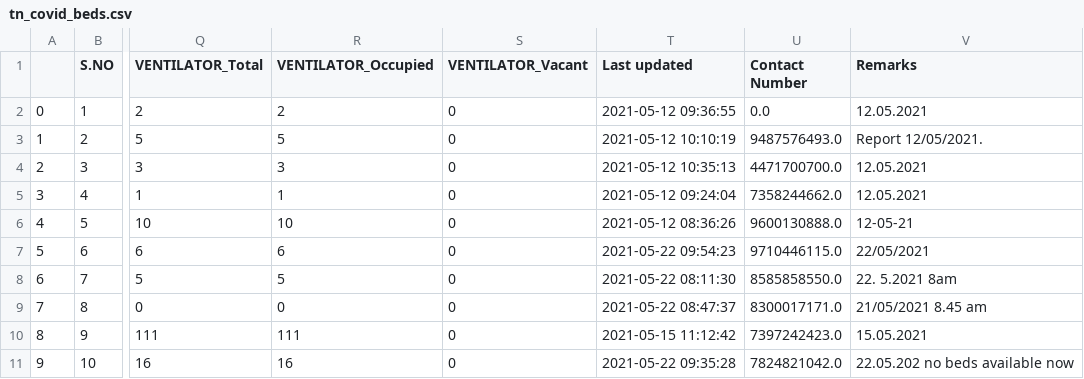
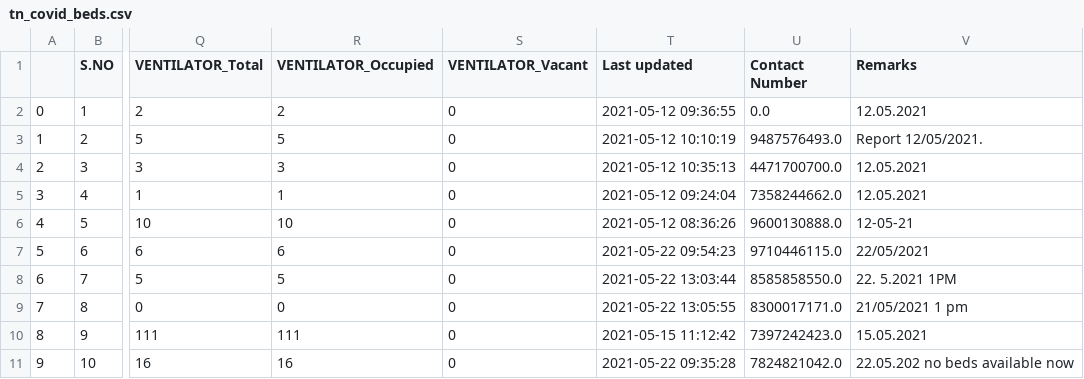
Before and after one commit to venuraja79/tn_covid_beds, a CSV file: data/tn_covid_beds.csv (was tn_covid_beds.csv), drawn as a sheet; only a part is shown, gaps mark what is left out; the diff covers the shown part only; the diff names each change by its address in the sheet, - before the commit and + after, or states it on an @@ line.

```diff
--- a/tn_covid_beds.csv
+++ b/data/tn_covid_beds.csv
-T8 (Last updated): 2021-05-22 08:11:30
+T8 (Last updated): 2021-05-22 13:03:44
-V8 (Remarks): 22. 5.2021 8am
+V8 (Remarks): 22. 5.2021 1PM
-T9 (Last updated): 2021-05-22 08:47:37
+T9 (Last updated): 2021-05-22 13:05:55
-V9 (Remarks): 21/05/2021 8.45 am
+V9 (Remarks): 21/05/2021 1 pm
```
Also changed, not shown: 50 edited cells elsewhere in this file, data/tn_covid_district_beds.csv, 12 other files.
